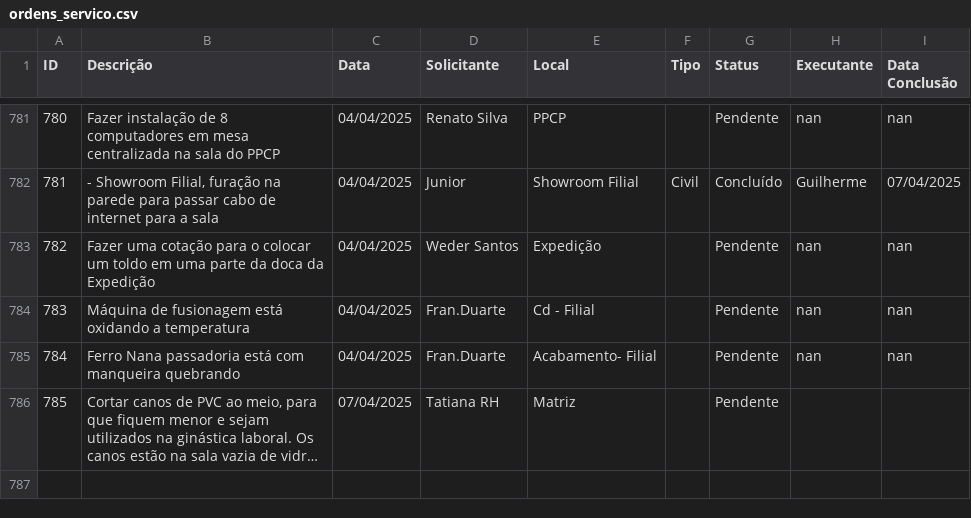
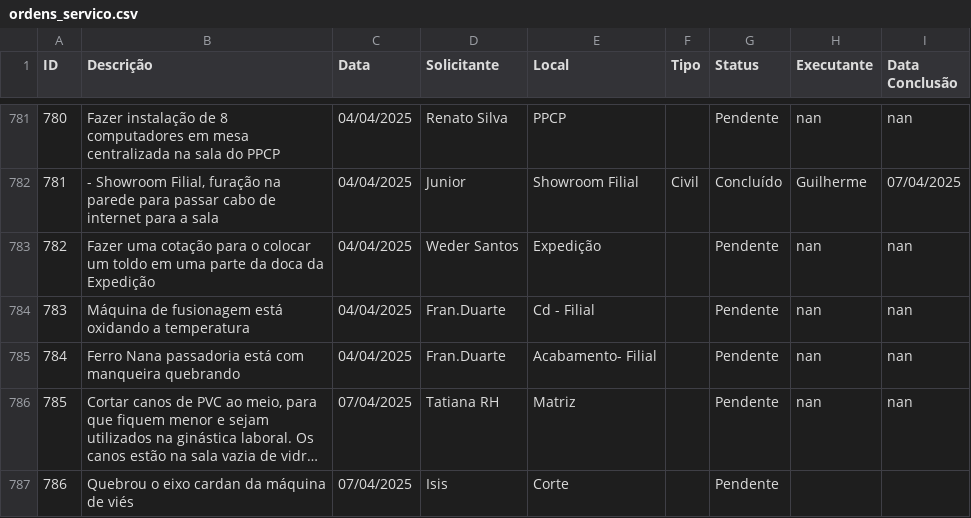
Before and after one commit to vilelarobson0971/os_manut, a CSV file: ordens_servico.csv, drawn as a sheet; only a part is shown, gaps mark what is left out; long unchanged cells end in …; the diff names each change by its address in the sheet, - before the commit and + after, or states it on an @@ line.

Commit message:
Atualização automática do sistema de OS

```diff
--- a/ordens_servico.csv
+++ b/ordens_servico.csv
-H786 (Executante): (empty)
+H786 (Executante): nan
-I786 (Data Conclusão): (empty)
+I786 (Data Conclusão): nan
+row 787: 786 | Quebrou o eixo cardan da máquina de viés | 07/04/2025 | Isis | Corte |  | Pendente
```
